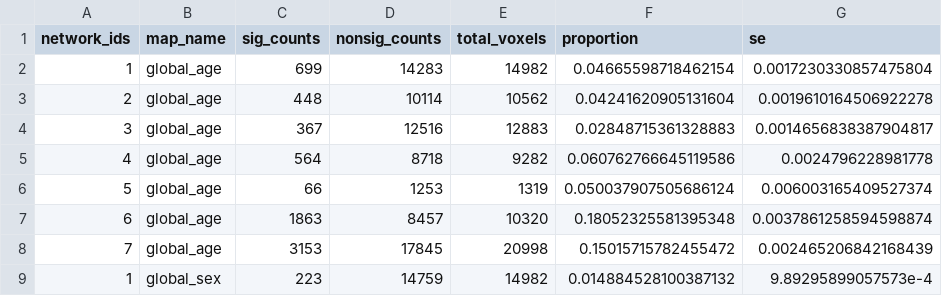
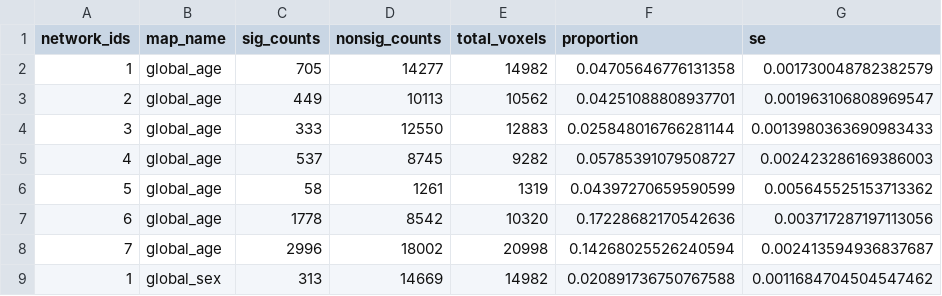
Before and after one commit to hufengling/IMCo_analyses, a CSV file: ALFF_BASILc_REHO/output/csvs/coupled_yeo7.csv, drawn as a sheet; only a part is shown; the diff covers the shown part only.

```diff
--- a/ALFF_BASILc_REHO/output/csvs/coupled_yeo7.csv
+++ b/ALFF_BASILc_REHO/output/csvs/coupled_yeo7.csv
@@ -1,9 +1,9 @@
 network_ids,map_name,sig_counts,nonsig_counts,total_voxels,proportion,se
-1,global_age,699,14283,14982,0.04665598718462154,0.0017230330857475804
-2,global_age,448,10114,10562,0.04241620905131604,0.0019610164506922278
-3,global_age,367,12516,12883,0.02848715361328883,0.0014656838387904817
-4,global_age,564,8718,9282,0.060762766645119586,0.0024796228981778
-5,global_age,66,1253,1319,0.050037907505686124,0.006003165409527374
-6,global_age,1863,8457,10320,0.18052325581395348,0.0037861258594598874
-7,global_age,3153,17845,20998,0.15015715782455472,0.002465206842168439
-1,global_sex,223,14759,14982,0.014884528100387132,9.89295899057573e-4
+1,global_age,705,14277,14982,0.04705646776131358,0.001730048782382579
+2,global_age,449,10113,10562,0.04251088808937701,0.001963106808969547
+3,global_age,333,12550,12883,0.025848016766281144,0.0013980363690983433
+4,global_age,537,8745,9282,0.05785391079508727,0.002423286169386003
+5,global_age,58,1261,1319,0.04397270659590599,0.005645525153713362
+6,global_age,1778,8542,10320,0.17228682170542636,0.003717287197113056
+7,global_age,2996,18002,20998,0.14268025526240594,0.002413594936837687
+1,global_sex,313,14669,14982,0.020891736750767588,0.0011684704504547462
```
Also changed, not shown: 80 edited cells elsewhere in this file, ALFF_BASILc_REHO/output/csvs/coupled_aal.csv, ALFF_BASILc_REHO/output/csvs/modality_aal.csv, 44 other files.
